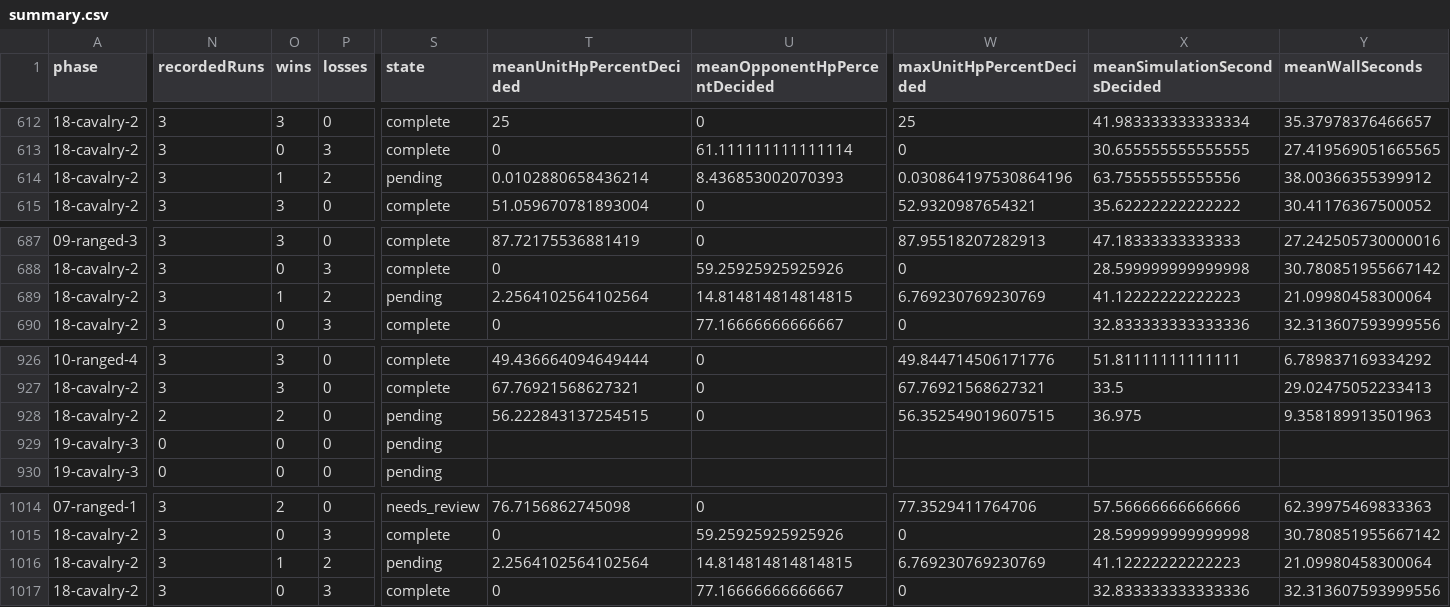
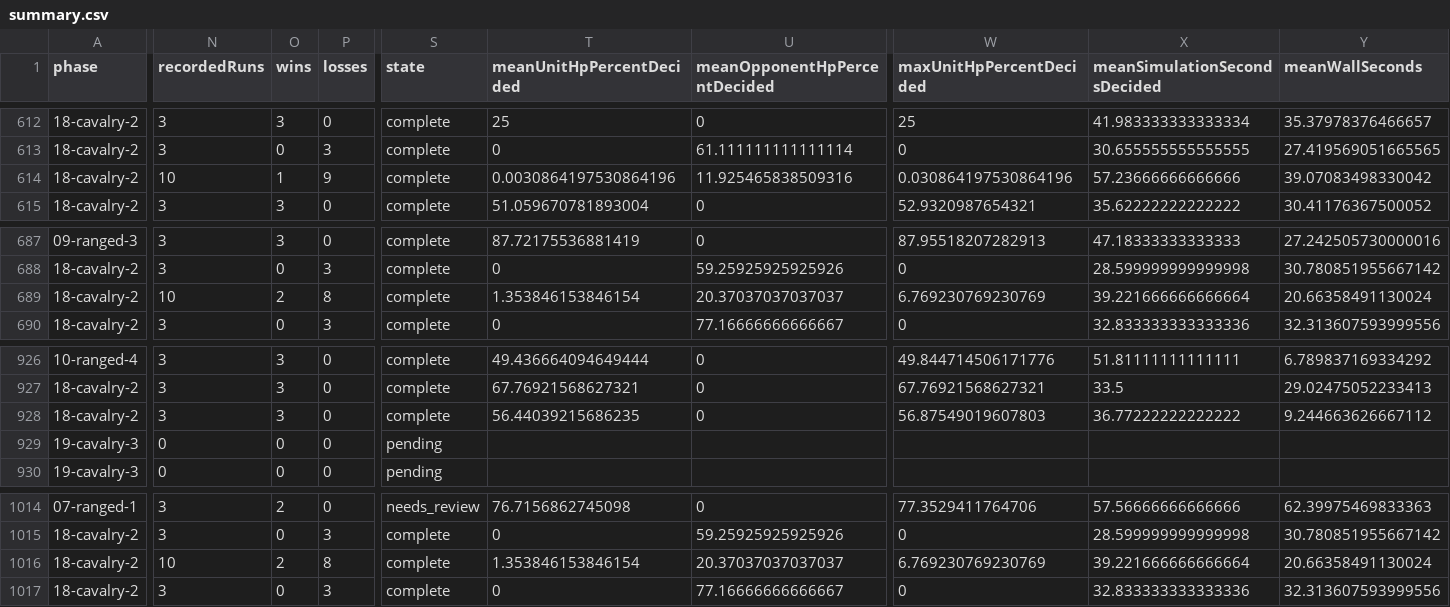
Before and after one commit to ddk220-light/aoe2_matchup, a CSV file: aoe2x/js_simulation/calibration/campaigns/unit-rankings-full-deduplicated-2026-10-29/summary.csv, drawn as a sheet; only a part is shown, gaps mark what is left out; the diff covers the shown part only; the diff names each change by its address in the sheet, - before the commit and + after, or states it on an @@ line.

```diff
--- a/aoe2x/js_simulation/calibration/campaigns/unit-rankings-full-deduplicated-2026-10-29/summary.csv
+++ b/aoe2x/js_simulation/calibration/campaigns/unit-rankings-full-deduplicated-2026-10-29/summary.csv
-N614 (recordedRuns): 3
+N614 (recordedRuns): 10
-P614 (losses): 2
+P614 (losses): 9
-S614 (state): pending
+S614 (state): complete
-T614 (meanUnitHpPercentDecided): 0.0102880658436214
+T614 (meanUnitHpPercentDecided): 0.0030864197530864196
-U614 (meanOpponentHpPercentDecided): 8.436853002070393
+U614 (meanOpponentHpPercentDecided): 11.925465838509316
-X614 (meanSimulationSecondsDecided): 63.75555555555556
+X614 (meanSimulationSecondsDecided): 57.23666666666666
-Y614 (meanWallSeconds): 38.00366355399912
+Y614 (meanWallSeconds): 39.07083498330042
-N689 (recordedRuns): 3
+N689 (recordedRuns): 10
-O689 (wins): 1
+O689 (wins): 2
-P689 (losses): 2
+P689 (losses): 8
-S689 (state): pending
+S689 (state): complete
-T689 (meanUnitHpPercentDecided): 2.2564102564102564
+T689 (meanUnitHpPercentDecided): 1.353846153846154
-U689 (meanOpponentHpPercentDecided): 14.814814814814815
+U689 (meanOpponentHpPercentDecided): 20.37037037037037
-X689 (meanSimulationSecondsDecided): 41.12222222222223
+X689 (meanSimulationSecondsDecided): 39.221666666666664
-Y689 (meanWallSeconds): 21.09980458300064
+Y689 (meanWallSeconds): 20.66358491130024
-N928 (recordedRuns): 2
+N928 (recordedRuns): 3
-O928 (wins): 2
+O928 (wins): 3
-S928 (state): pending
+S928 (state): complete
-T928 (meanUnitHpPercentDecided): 56.222843137254515
+T928 (meanUnitHpPercentDecided): 56.44039215686235
-W928 (maxUnitHpPercentDecided): 56.352549019607515
+W928 (maxUnitHpPercentDecided): 56.87549019607803
-X928 (meanSimulationSecondsDecided): 36.975
+X928 (meanSimulationSecondsDecided): 36.77222222222222
-Y928 (meanWallSeconds): 9.358189913501963
+Y928 (meanWallSeconds): 9.244663626667112
-N1016 (recordedRuns): 3
+N1016 (recordedRuns): 10
-O1016 (wins): 1
+O1016 (wins): 2
-P1016 (losses): 2
+P1016 (losses): 8
-S1016 (state): pending
+S1016 (state): complete
-T1016 (meanUnitHpPercentDecided): 2.2564102564102564
+T1016 (meanUnitHpPercentDecided): 1.353846153846154
-U1016 (meanOpponentHpPercentDecided): 14.814814814814815
+U1016 (meanOpponentHpPercentDecided): 20.37037037037037
-X1016 (meanSimulationSecondsDecided): 41.12222222222223
+X1016 (meanSimulationSecondsDecided): 39.221666666666664
-Y1016 (meanWallSeconds): 21.09980458300064
+Y1016 (meanWallSeconds): 20.66358491130024
```
Also changed, not shown: 40 edited cells elsewhere in this file, 6 other files.
